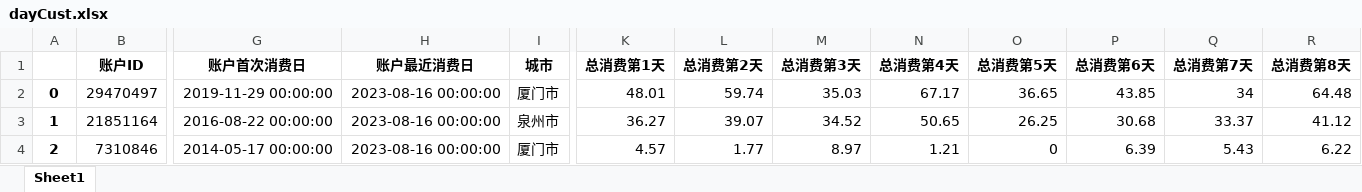
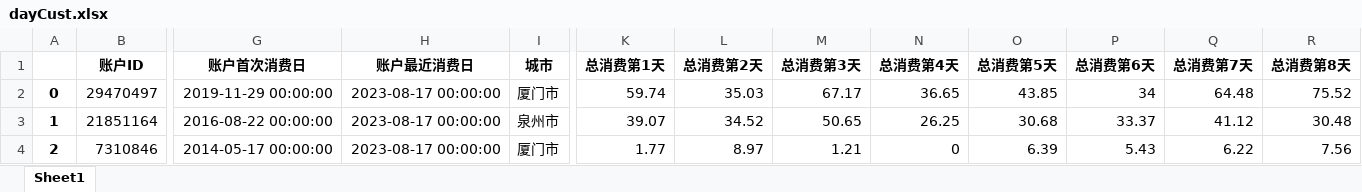
Before and after one commit to Dream-Home-2021/Analysis, an Excel workbook: 缓存数据/dayCust.xlsx, sheet Sheet1, drawn as a sheet; only a part is shown, gaps mark what is left out; values as stored, in another font and other column widths than the file's, no borders; the diff covers the shown part only; the diff names each change by its address in the sheet, - before the commit and + after, or states it on an @@ line.

```diff
--- a/缓存数据/dayCust.xlsx (sheet Sheet1)
+++ b/缓存数据/dayCust.xlsx (sheet Sheet1)
-H2:H4 (账户最近消费日): 2023-08-16 00:00:00
+H2:H4 (账户最近消费日): 2023-08-17 00:00:00
-K2 (总消费第1天): 48.01
+K2 (总消费第1天): 59.74
-L2 (总消费第2天): 59.74
+L2 (总消费第2天): 35.03
-M2 (总消费第3天): 35.03
+M2 (总消费第3天): 67.17
-N2 (总消费第4天): 67.17
+N2 (总消费第4天): 36.65
-O2 (总消费第5天): 36.65
+O2 (总消费第5天): 43.85
-P2 (总消费第6天): 43.85
+P2 (总消费第6天): 34
-Q2 (总消费第7天): 34
+Q2 (总消费第7天): 64.48
-R2 (总消费第8天): 64.48
+R2 (总消费第8天): 75.52
-K3 (总消费第1天): 36.27
+K3 (总消费第1天): 39.07
-L3 (总消费第2天): 39.07
+L3 (总消费第2天): 34.52
-M3 (总消费第3天): 34.52
+M3 (总消费第3天): 50.65
-N3 (总消费第4天): 50.65
+N3 (总消费第4天): 26.25
-O3 (总消费第5天): 26.25
+O3 (总消费第5天): 30.68
-P3 (总消费第6天): 30.68
+P3 (总消费第6天): 33.37
-Q3 (总消费第7天): 33.37
+Q3 (总消费第7天): 41.12
-R3 (总消费第8天): 41.12
+R3 (总消费第8天): 30.48
-K4 (总消费第1天): 4.57
+K4 (总消费第1天): 1.77
-L4 (总消费第2天): 1.77
+L4 (总消费第2天): 8.97
-M4 (总消费第3天): 8.97
+M4 (总消费第3天): 1.21
-N4 (总消费第4天): 1.21
+N4 (总消费第4天): 0
-O4 (总消费第5天): 0
+O4 (总消费第5天): 6.39
-P4 (总消费第6天): 6.39
+P4 (总消费第6天): 5.43
-Q4 (总消费第7天): 5.43
+Q4 (总消费第7天): 6.22
-R4 (总消费第8天): 6.22
+R4 (总消费第8天): 7.56
```
Also changed, not shown: 68 edited cells elsewhere in this sheet, 未消费客户明细/销售人员.xlsx, 缓存数据/farmeCsm.xlsx, 21 other files.
